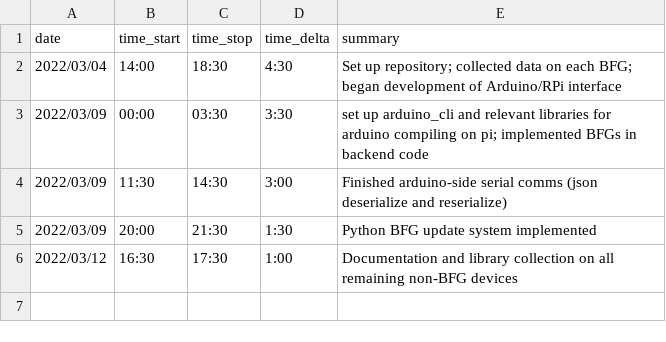
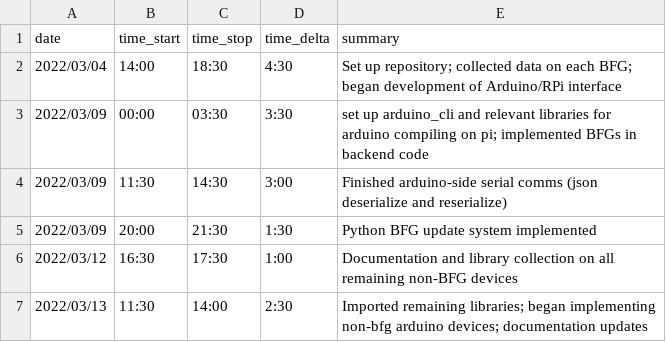
Before and after one commit to colefuerth/BFG-Research, a CSV file: log/cole_hours.csv, drawn as a sheet.

Commit message:
hours update

```diff
--- a/log/cole_hours.csv
+++ b/log/cole_hours.csv
@@ -6 +6,2 @@ date,time_start,time_stop,time_delta,summary
 2022/03/12,16:30,17:30,1:00,Documentation and library collection on all remaining non-BFG devices
+2022/03/13,11:30,14:00,2:30,Imported remaining libraries; began implementing non-bfg arduino devices; documentation updates
```
